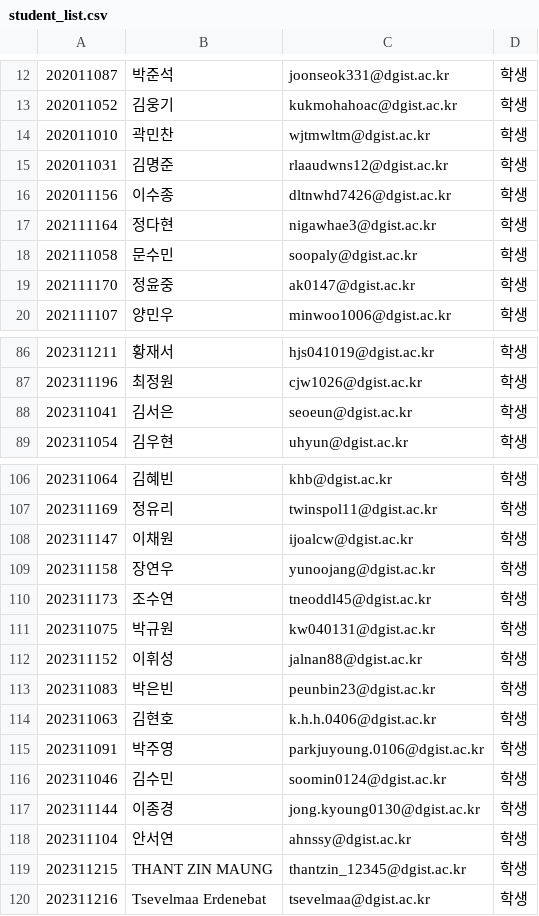
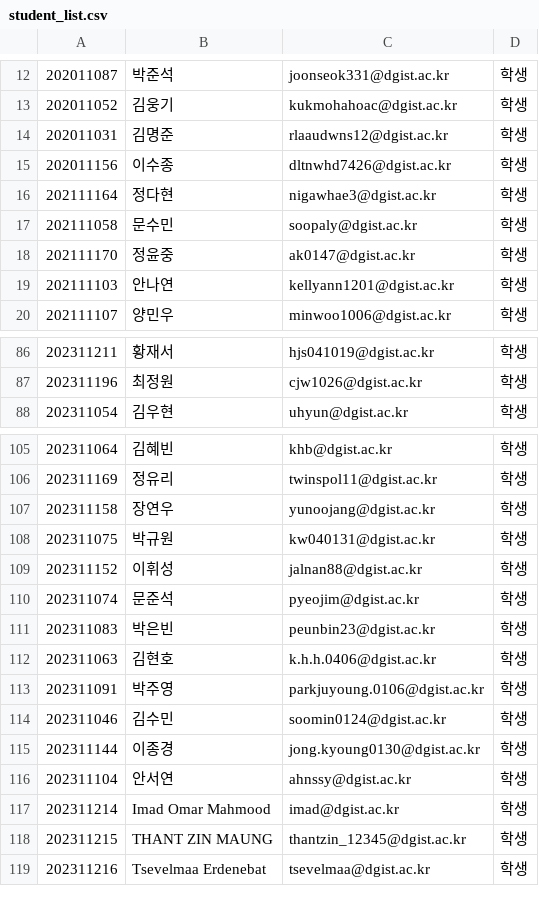
Before and after one commit to saychuwho/auto_grading_release, a CSV file: student_list.csv, drawn as a sheet; only a part is shown, gaps mark what is left out; removed rows and columns are numbered as before the commit, all else as after; the diff names each change by its address in the sheet, - before the commit and + after, or states it on an @@ line.

```diff
--- a/student_list.csv
+++ b/student_list.csv
-row 14: 202011010 | 곽민찬 | wjtmwltm@dgist.ac.kr | 학생
+row 19: 202111103 | 안나연 | kellyann1201@dgist.ac.kr | 학생
-row 88: 202311041 | 김서은 | seoeun@dgist.ac.kr | 학생
-row 108: 202311147 | 이채원 | ijoalcw@dgist.ac.kr | 학생
-row 110: 202311173 | 조수연 | tneoddl45@dgist.ac.kr | 학생
+row 110: 202311074 | 문준석 | pyeojim@dgist.ac.kr | 학생
+row 117: 202311214 | Imad Omar Mahmood | imad@dgist.ac.kr | 학생
```
Also changed, not shown: user_list.csv, 28 other files.
